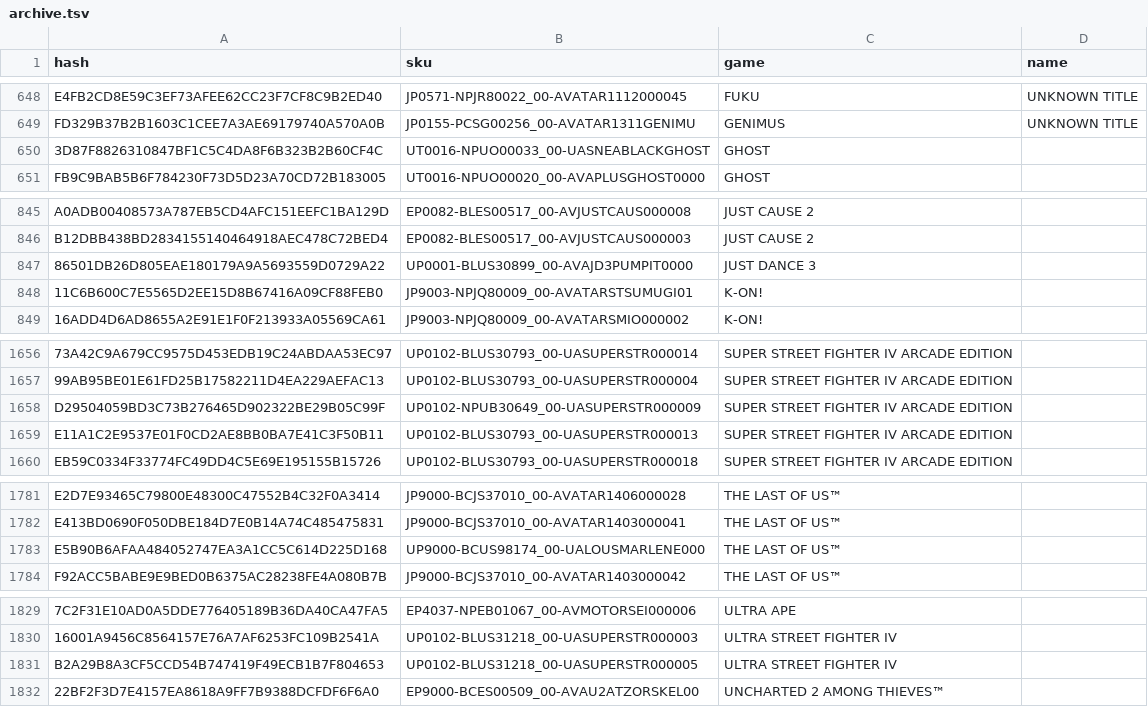
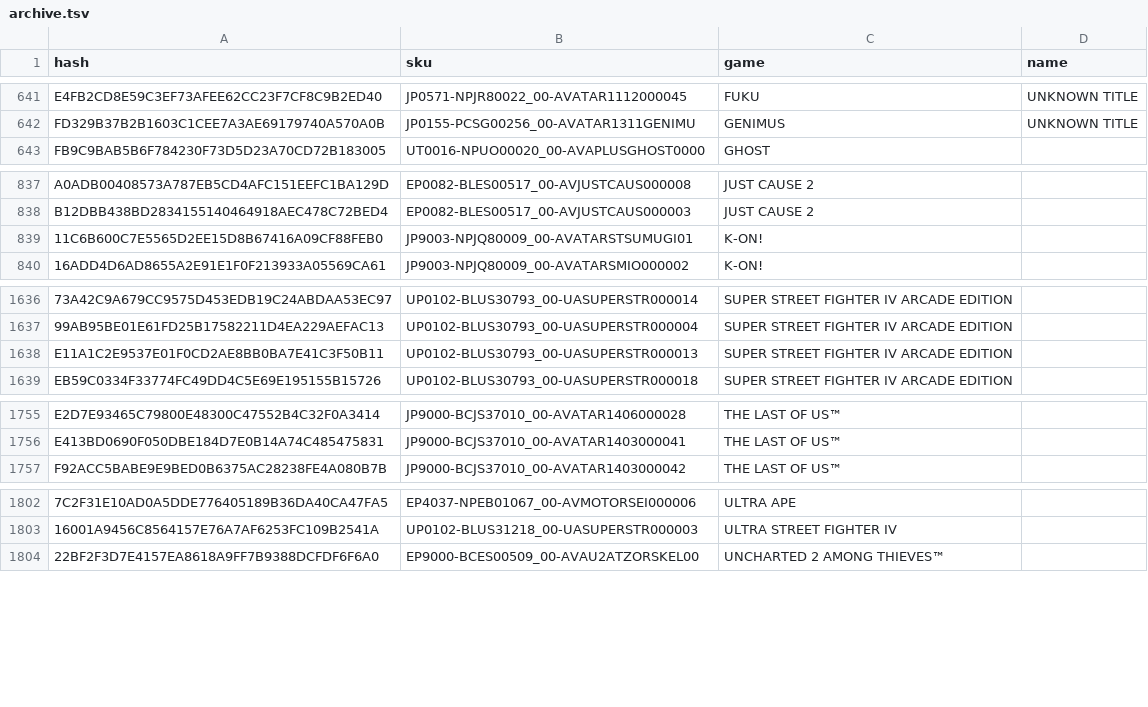
Before and after one commit to abusager13/psn-avatar-cart, a TSV file: site/data/archive.tsv, drawn as a sheet; only a part is shown, gaps mark what is left out; the diff covers the shown part only; the diff names each change by its address in the sheet, - before the commit and + after, or states it on an @@ line.

```diff
--- a/site/data/archive.tsv
+++ b/site/data/archive.tsv
-row 650: 3D87F8826310847BF1C5C4DA8F6B323B2B60CF4C | UT0016-NPUO00033_00-UASNEABLACKGHOST | GHOST
-row 847: 86501DB26D805EAE180179A9A5693559D0729A22 | UP0001-BLUS30899_00-AVAJD3PUMPIT0000 | JUST DANCE 3
-row 1658: D29504059BD3C73B276465D902322BE29B05C99F | UP0102-NPUB30649_00-UASUPERSTR000009 | SUPER STREET FIGHTER IV ARCADE EDITION
-row 1783: E5B90B6AFAA484052747EA3A1CC5C614D225D168 | UP9000-BCUS98174_00-UALOUSMARLENE000 | THE LAST OF US™
-row 1831: B2A29B8A3CF5CCD54B747419F49ECB1B7F804653 | UP0102-BLUS31218_00-UASUPERSTR000005 | ULTRA STREET FIGHTER IV
```
Also changed, not shown: 24 removed rows elsewhere in this file, 5 other files.
